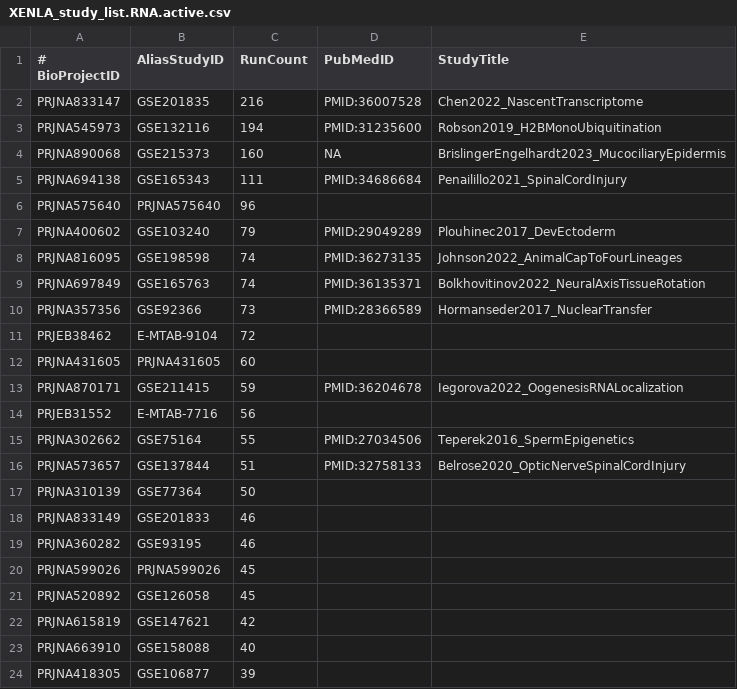
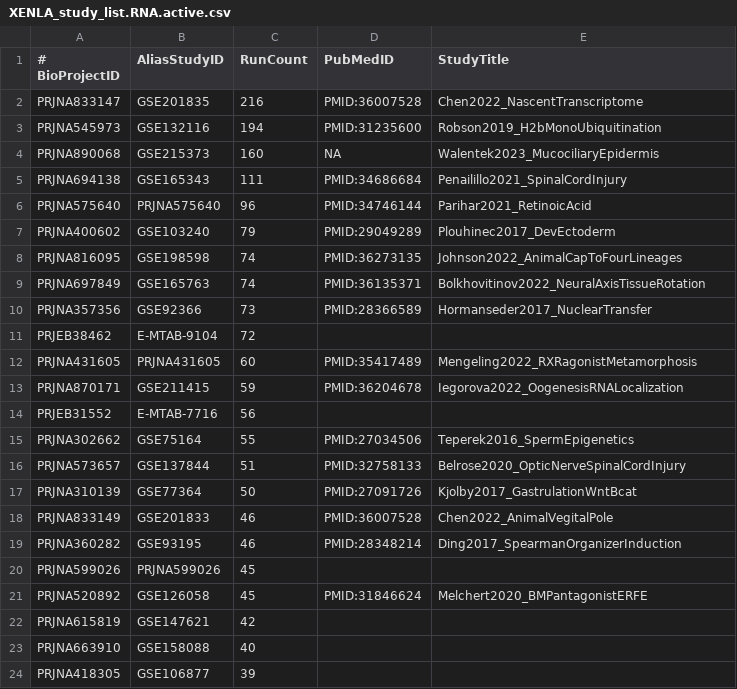
Before and after one commit to xenbase-hub/GEO_Pipeline, a CSV file: data/XENLA_study_list.RNA.active.csv, drawn as a sheet; only a part is shown; the diff names each change by its address in the sheet, - before the commit and + after, or states it on an @@ line.

Commit message:
add XENLA RNA-seq data

```diff
--- a/data/XENLA_study_list.RNA.active.csv
+++ b/data/XENLA_study_list.RNA.active.csv
-E3 (StudyTitle): Robson2019_H2BMonoUbiquitination
+E3 (StudyTitle): Robson2019_H2bMonoUbiquitination
-E4 (StudyTitle): BrislingerEngelhardt2023_MucociliaryEpidermis
+E4 (StudyTitle): Walentek2023_MucociliaryEpidermis
-D6 (PubMedID): (empty)
+D6 (PubMedID): PMID:34746144
-E6 (StudyTitle): (empty)
+E6 (StudyTitle): Parihar2021_RetinoicAcid
-D12 (PubMedID): (empty)
+D12 (PubMedID): PMID:35417489
-E12 (StudyTitle): (empty)
+E12 (StudyTitle): Mengeling2022_RXRagonistMetamorphosis
-D17 (PubMedID): (empty)
+D17 (PubMedID): PMID:27091726
-E17 (StudyTitle): (empty)
+E17 (StudyTitle): Kjolby2017_GastrulationWntBcat
-D18 (PubMedID): (empty)
+D18 (PubMedID): PMID:36007528
-E18 (StudyTitle): (empty)
+E18 (StudyTitle): Chen2022_AnimalVegitalPole
-D19 (PubMedID): (empty)
+D19 (PubMedID): PMID:28348214
-E19 (StudyTitle): (empty)
+E19 (StudyTitle): Ding2017_SpearmanOrganizerInduction
-D21 (PubMedID): (empty)
+D21 (PubMedID): PMID:31846624
-E21 (StudyTitle): (empty)
+E21 (StudyTitle): Melchert2020_BMPantagonistERFE
```
